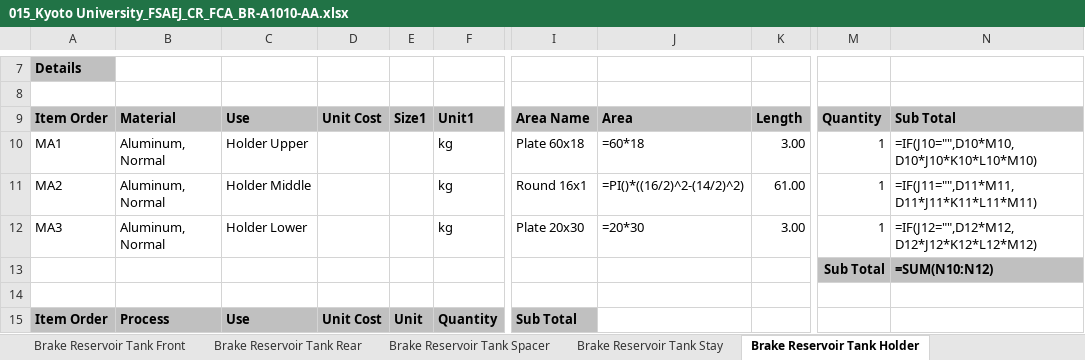
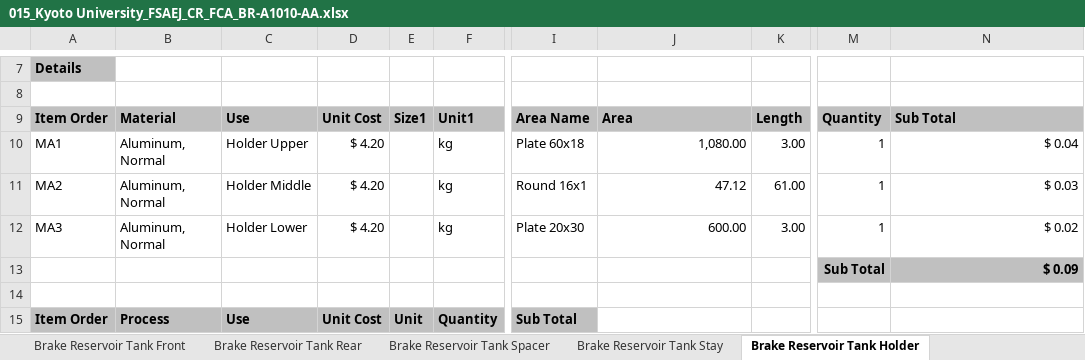
Before and after one commit to KART-Software/cost-calculator, an Excel workbook: example/fca_files/015_Kyoto University_FSAEJ_CR_FCA_BR-A1010-AA.xlsx, sheet Brake Reservoir Tank Holder, drawn as a sheet; only a part is shown, gaps mark what is left out; values as stored, in another font and other column widths than the file's, no borders; formulas without a stored value are shown as written; the diff covers the shown part only; the diff names each change by its address in the sheet, - before the commit and + after, or states it on an @@ line.

```diff
--- a/example/fca_files/015_Kyoto University_FSAEJ_CR_FCA_BR-A1010-AA.xlsx (sheet Brake Reservoir Tank Holder)
+++ b/example/fca_files/015_Kyoto University_FSAEJ_CR_FCA_BR-A1010-AA.xlsx (sheet Brake Reservoir Tank Holder)
-D10:D12: (empty)
+D10:D12: $ 4.20
-J10: =60*18
+J10: 1,080.00
-N10: =IF(J10="",D10*M10,D10*J10*K10*L10*M10)
+N10: $ 0.04
-J11: =PI()*((16/2)^2-(14/2)^2)
+J11: 47.12
-N11: =IF(J11="",D11*M11,D11*J11*K11*L11*M11)
+N11: $ 0.03
-J12: =20*30
+J12: 600.00
-N12: =IF(J12="",D12*M12,D12*J12*K12*L12*M12)
+N12: $ 0.02
-N13: =SUM(N10:N12)
+N13: $ 0.09
```
Also changed, not shown: 34 edited cells elsewhere in this sheet, sheet Brake Master Cylinder Asm, sheet Brake Reservoir Tank Spacer, sheet Brake Reservoir Tank Stay, sheet Brake Master Cylinder Rear, sheet Brake Master Cylinder Front, sheet OverTravel Switch Stay, 2 more sheets, example/fca_files/015_Kyoto University_FSAEJ_CR_FCA_BR-A1020.xlsx, example/fca_files/015_Kyoto University_FSAEJ_CR_FCA_BR-A1040.xlsx, 5 other files.
